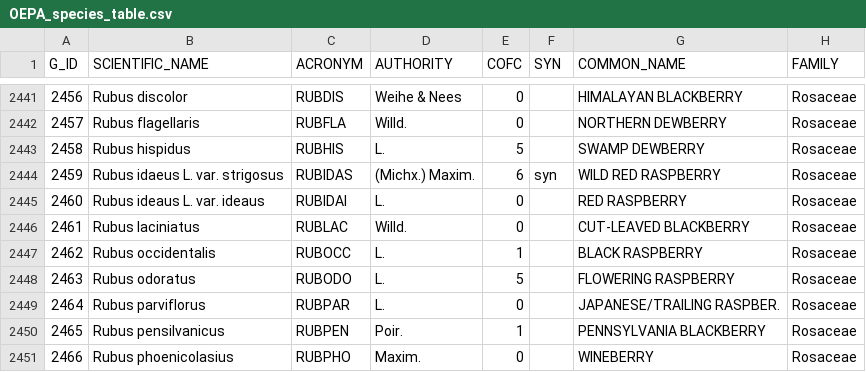
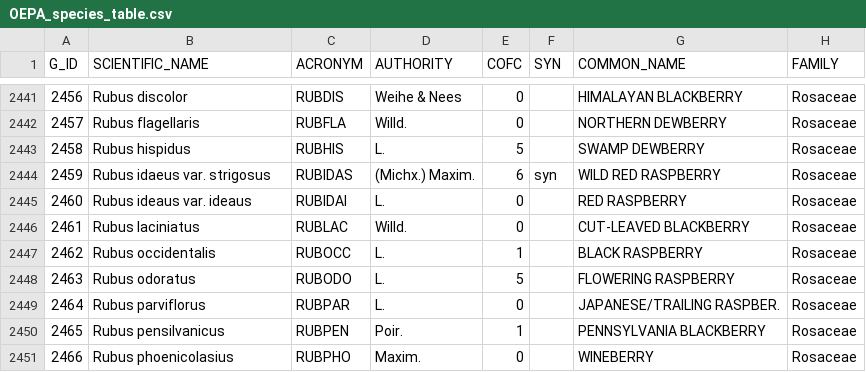
Before and after one commit to geosolutions-it/vibi, a CSV file: backend/mapper/conf/OEPA_species_table.csv, drawn as a sheet; only a part is shown, gaps mark what is left out; the diff names each change by its address in the sheet, - before the commit and + after, or states it on an @@ line.

Commit message:
remove authority from Rubus var.

```diff
--- a/backend/mapper/conf/OEPA_species_table.csv
+++ b/backend/mapper/conf/OEPA_species_table.csv
-B2444 (SCIENTIFIC_NAME): Rubus idaeus L. var. strigosus
+B2444 (SCIENTIFIC_NAME): Rubus idaeus var. strigosus
-B2445 (SCIENTIFIC_NAME): Rubus ideaus L. var. ideaus
+B2445 (SCIENTIFIC_NAME): Rubus ideaus var. ideaus
```
